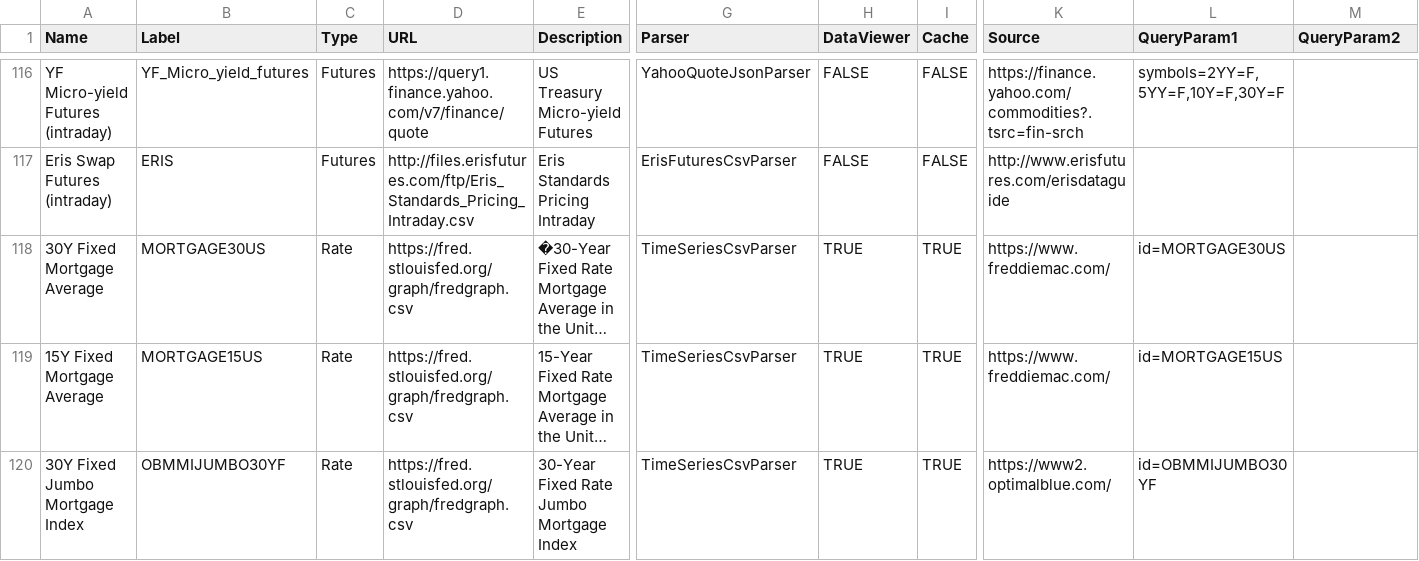
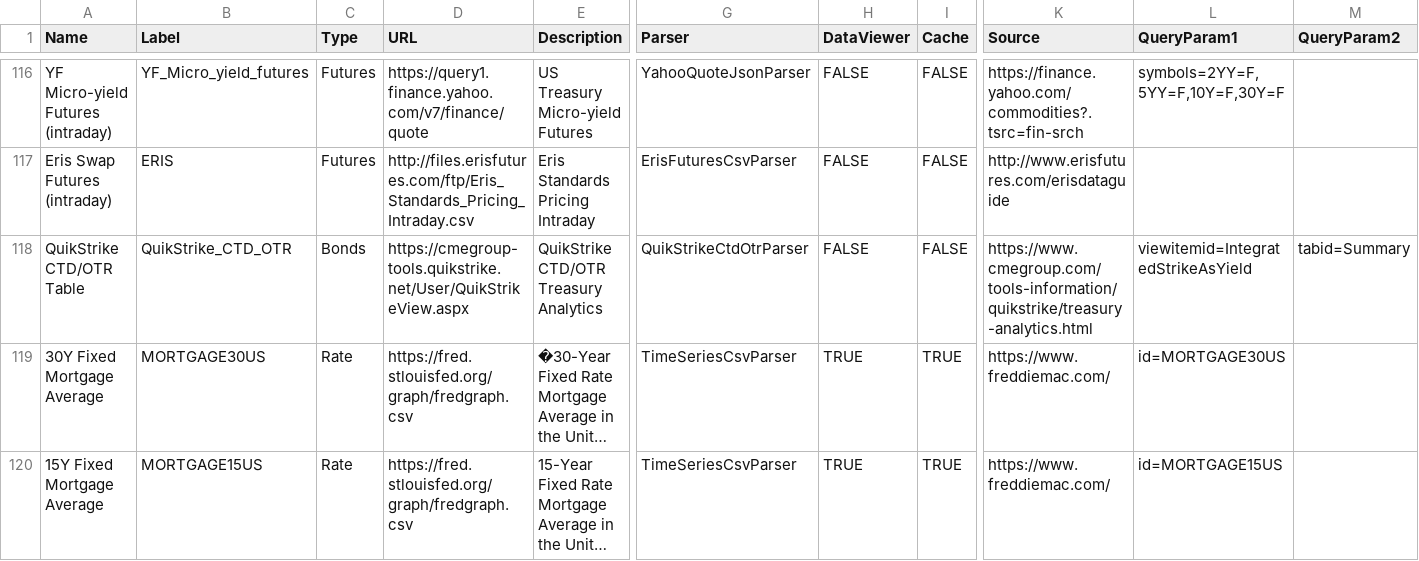
Before and after one commit to justin-cyr/inflationHub, a CSV file: backend/DataConfig.csv, drawn as a sheet; only a part is shown, gaps mark what is left out; the shorter side is filled out with more unchanged rows; long unchanged cells end in …; rows hold the shown columns only; the diff names each change by its address in the sheet, - before the commit and + after, or states it on an @@ line.

Commit message:
Added CME QuikStrike CTD/OTR Treasury Analytics data.

```diff
--- a/backend/DataConfig.csv
+++ b/backend/DataConfig.csv
+row 118: QuikStrike CTD/OTR Table | QuikStrike_CTD_OTR | Bonds | https://cmegroup-tools.quikstrike.net/User/QuikStrikeView.aspx | QuikStrike CTD/OTR Treasury Analytics | QuikStrikeCtdOtrParser | FALSE | FALSE | https://www.cmegroup.com/tools-information/quikstrike/treasury-analytics.html | viewitemid=IntegratedStrikeAsYield | tabid=Summary
```
Also changed, not shown: 1 other file.
